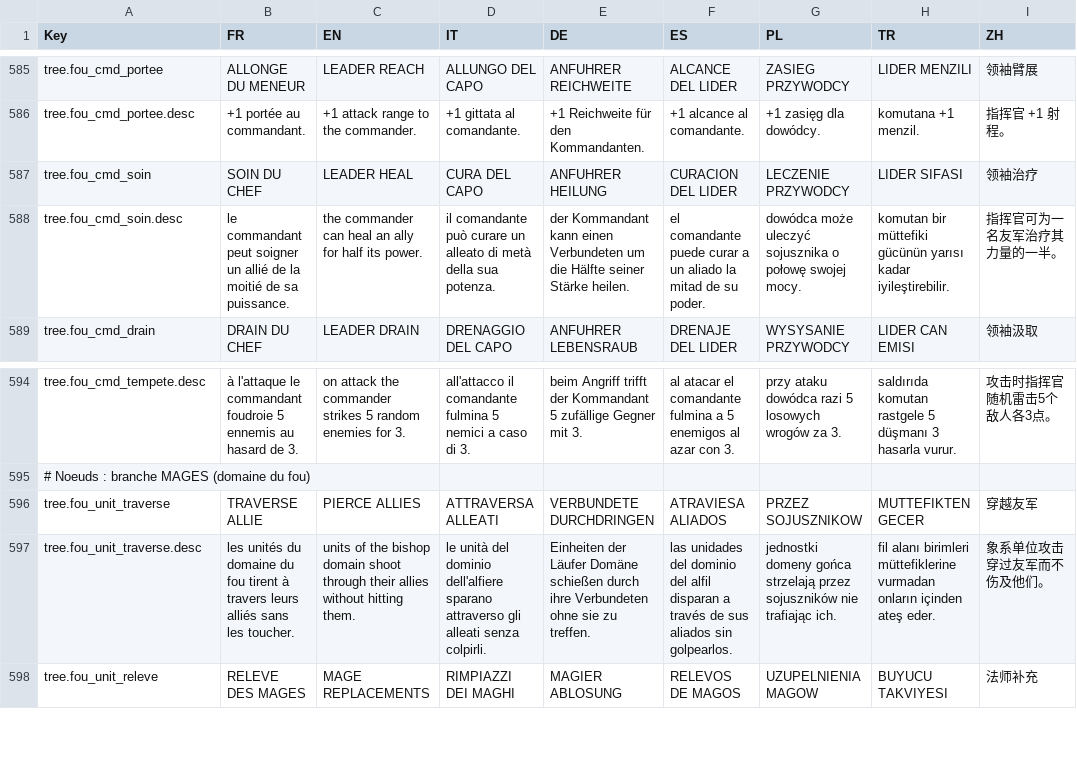
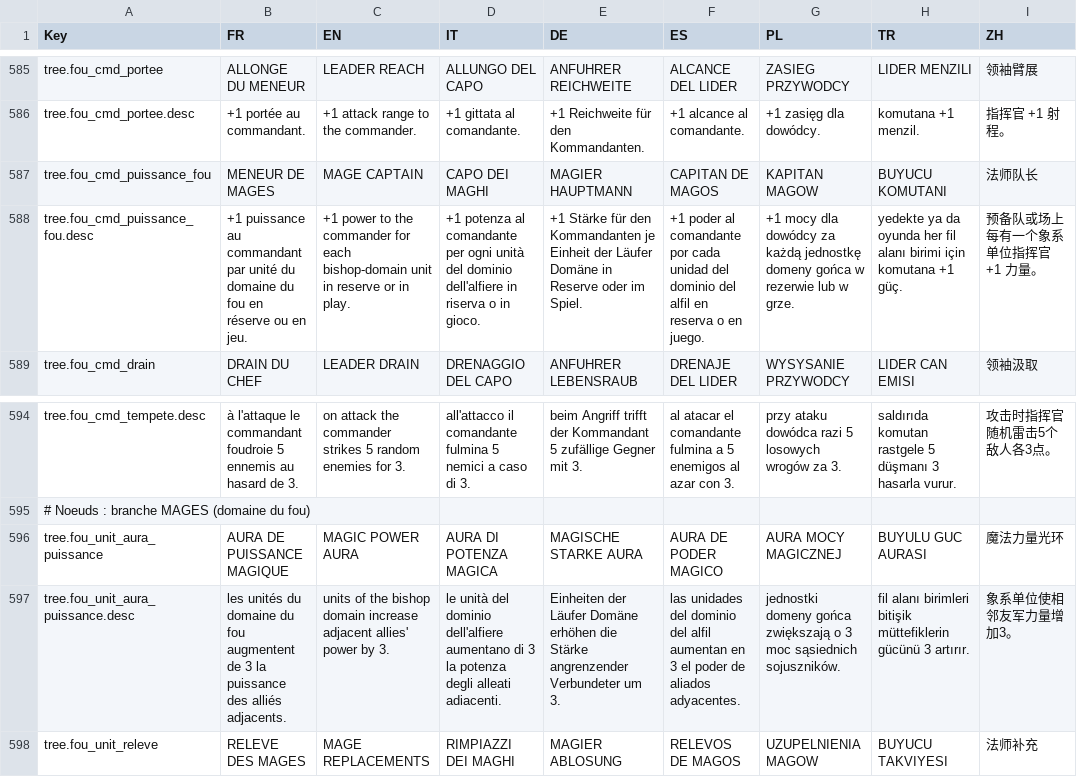
Before and after one commit to Chanoroobler/Echec, a CSV file: src/ChessArmy.Game/Assets/Config/strings.csv, drawn as a sheet; only a part is shown, gaps mark what is left out; removed rows and columns are numbered as before the commit, all else as after; the diff names each change by its address in the sheet, - before the commit and + after, or states it on an @@ line.

Commit message:
Modification commandant FOU

```diff
--- a/src/ChessArmy.Game/Assets/Config/strings.csv
+++ b/src/ChessArmy.Game/Assets/Config/strings.csv
-row 587: tree.fou_cmd_soin | SOIN DU CHEF | LEADER HEAL | CURA DEL CAPO | ANFUHRER HEILUNG | CURACION DEL LIDER | LECZENIE PRZYWODCY | LIDER SIFASI | 领袖治疗
-row 588: tree.fou_cmd_soin.desc | le commandant peut soigner un allié de la moitié de sa puissance. | the commander can heal an ally for half its power. | il comandante può curare un alleato di metà della sua potenza. | der Kommandant kann einen Verbundeten um die Hälfte seiner Stärke heilen. | el comandante puede curar a un aliado la mitad de su poder. | dowódca może uleczyć sojusznika o połowę swojej mocy. | komutan bir müttefiki gücünün yarısı kadar iyileştirebilir. | 指挥官可为一名友军治疗其力量的一半。
+row 587: tree.fou_cmd_puissance_fou | MENEUR DE MAGES | MAGE CAPTAIN | CAPO DEI MAGHI | MAGIER HAUPTMANN | CAPITAN DE MAGOS | KAPITAN MAGOW | BUYUCU KOMUTANI | 法师队长
+row 588: tree.fou_cmd_puissance_fou.desc | +1 puissance au commandant par unité du domaine du fou en réserve ou en jeu. | +1 power to the commander for each bishop-domain unit in reserve or in play. | +1 potenza al comandante per ogni unità del dominio dell'alfiere in riserva o in gioco. | +1 Stärke für den Kommandanten je Einheit der Läufer Domäne in Reserve oder im Spiel. | +1 poder al comandante por cada unidad del dominio del alfil en reserva o en juego. | +1 mocy dla dowódcy za każdą jednostkę domeny gońca w rezerwie lub w grze. | yedekte ya da oyunda her fil alanı birimi için komutana +1 güç. | 预备队或场上每有一个象系单位指挥官 +1 力量。
-row 596: tree.fou_unit_traverse | TRAVERSE ALLIE | PIERCE ALLIES | ATTRAVERSA ALLEATI | VERBUNDETE DURCHDRINGEN | ATRAVIESA ALIADOS | PRZEZ SOJUSZNIKOW | MUTTEFIKTEN GECER | 穿越友军
-row 597: tree.fou_unit_traverse.desc | les unités du domaine du fou tirent à travers leurs alliés sans les toucher. | units of the bishop domain shoot through their allies without hitting them. | le unità del dominio dell'alfiere sparano attraverso gli alleati senza colpirli. | Einheiten der Läufer Domäne schießen durch ihre Verbundeten ohne sie zu treffen. | las unidades del dominio del alfil disparan a través de sus aliados sin golpearlos. | jednostki domeny gońca strzelają przez sojuszników nie trafiając ich. | fil alanı birimleri müttefiklerine vurmadan onların içinden ateş eder. | 象系单位攻击穿过友军而不伤及他们。
+row 596: tree.fou_unit_aura_puissance | AURA DE PUISSANCE MAGIQUE | MAGIC POWER AURA | AURA DI POTENZA MAGICA | MAGISCHE STARKE AURA | AURA DE PODER MAGICO | AURA MOCY MAGICZNEJ | BUYULU GUC AURASI | 魔法力量光环
+row 597: tree.fou_unit_aura_puissance.desc | les unités du domaine du fou augmentent de 3 la puissance des alliés adjacents. | units of the bishop domain increase adjacent allies' power by 3. | le unità del dominio dell'alfiere aumentano di 3 la potenza degli alleati adiacenti. | Einheiten der Läufer Domäne erhöhen die Stärke angrenzender Verbundeter um 3. | las unidades del dominio del alfil aumentan en 3 el poder de aliados adyacentes. | jednostki domeny gońca zwiększają o 3 moc sąsiednich sojuszników. | fil alanı birimleri bitişik müttefiklerin gücünü 3 artırır. | 象系单位使相邻友军力量增加3。
```
Also changed, not shown: 3 other files.
